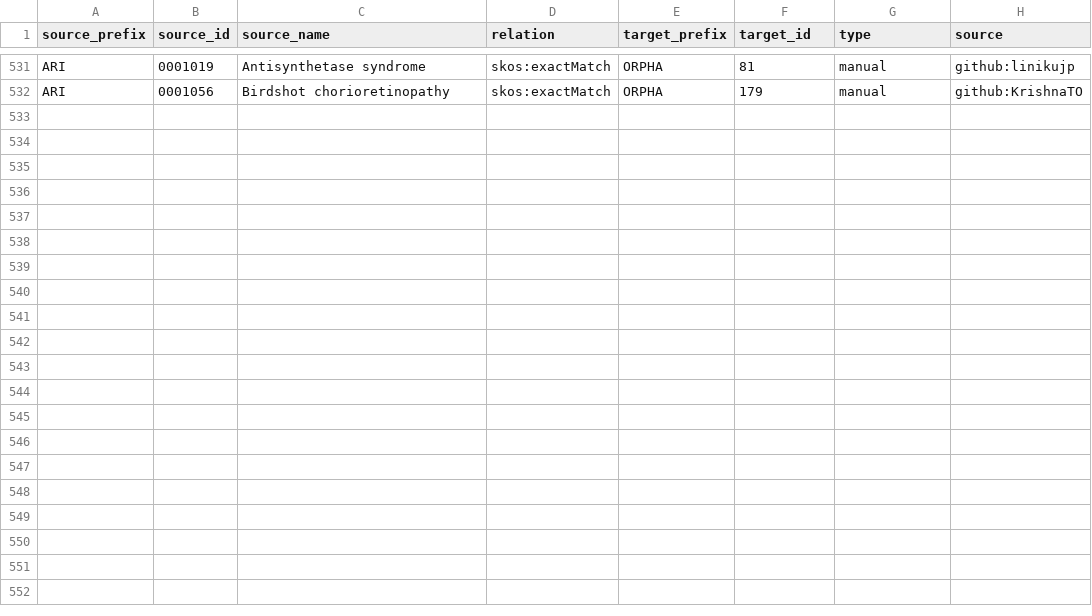
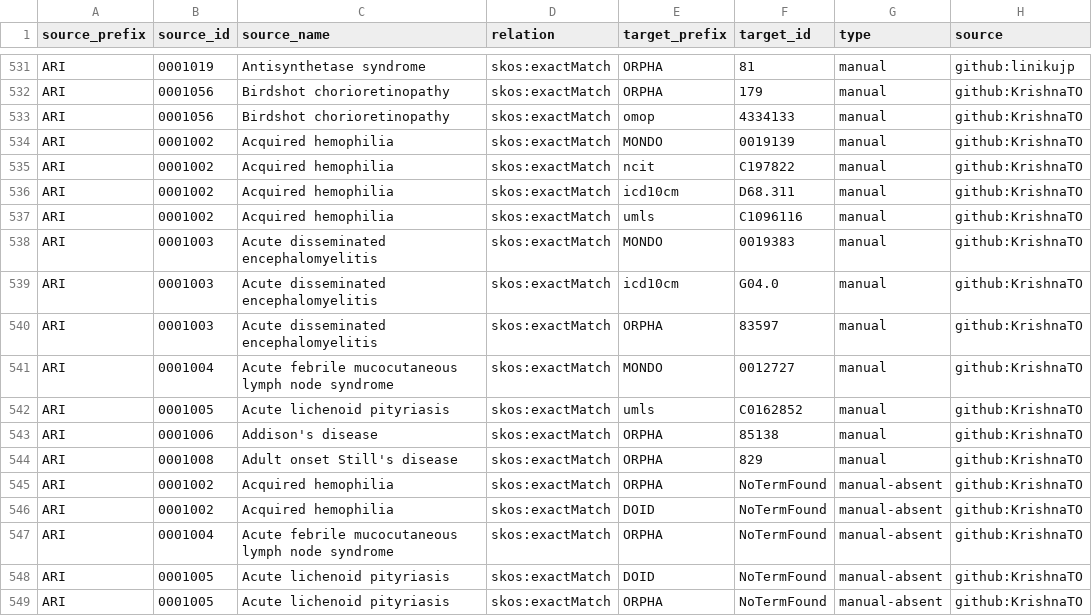
Before and after one commit to KrishnaTO/ARI, a TSV file: mappings/ari.equivalencies.tsv, drawn as a sheet; only a part is shown, gaps mark what is left out.

Commit message:
[ARI:0001002, ARI:0001003, ARI:0001004, ARI:0001005, ARI:0001006, ARI:0001008, +17 more] - mappings review

```diff
--- a/mappings/ari.equivalencies.tsv
+++ b/mappings/ari.equivalencies.tsv
@@ -532 +532,18 @@ ARI	0001019	Antisynthetase syndrome	skos:exactMatch	ORPHA	81	manual	github:linik
 ARI	0001056	Birdshot chorioretinopathy	skos:exactMatch	ORPHA	179	manual	github:KrishnaTO
+ARI	0001056	Birdshot chorioretinopathy	skos:exactMatch	omop	4334133	manual	github:KrishnaTO
+ARI	0001002	Acquired hemophilia	skos:exactMatch	MONDO	0019139	manual	github:KrishnaTO
+ARI	0001002	Acquired hemophilia	skos:exactMatch	ncit	C197822	manual	github:KrishnaTO
+ARI	0001002	Acquired hemophilia	skos:exactMatch	icd10cm	D68.311	manual	github:KrishnaTO
+ARI	0001002	Acquired hemophilia	skos:exactMatch	umls	C1096116	manual	github:KrishnaTO
+ARI	0001003	Acute disseminated encephalomyelitis	skos:exactMatch	MONDO	0019383	manual	github:KrishnaTO
+ARI	0001003	Acute disseminated encephalomyelitis	skos:exactMatch	icd10cm	G04.0	manual	github:KrishnaTO
+ARI	0001003	Acute disseminated encephalomyelitis	skos:exactMatch	ORPHA	83597	manual	github:KrishnaTO
+ARI	0001004	Acute febrile mucocutaneous lymph node syndrome	skos:exactMatch	MONDO	0012727	manual	github:KrishnaTO
+ARI	0001005	Acute lichenoid pityriasis	skos:exactMatch	umls	C0162852	manual	github:KrishnaTO
+ARI	0001006	Addison's disease	skos:exactMatch	ORPHA	85138	manual	github:KrishnaTO
+ARI	0001008	Adult onset Still's disease	skos:exactMatch	ORPHA	829	manual	github:KrishnaTO
+ARI	0001002	Acquired hemophilia	skos:exactMatch	ORPHA	NoTermFound	manual-absent	github:KrishnaTO
+ARI	0001002	Acquired hemophilia	skos:exactMatch	DOID	NoTermFound	manual-absent	github:KrishnaTO
+ARI	0001004	Acute febrile mucocutaneous lymph node syndrome	skos:exactMatch	ORPHA	NoTermFound	manual-absent	github:KrishnaTO
+ARI	0001005	Acute lichenoid pityriasis	skos:exactMatch	DOID	NoTermFound	manual-absent	github:KrishnaTO
+ARI	0001005	Acute lichenoid pityriasis	skos:exactMatch	ORPHA	NoTermFound	manual-absent	github:KrishnaTO
```
Also changed, not shown: 2 other files.
